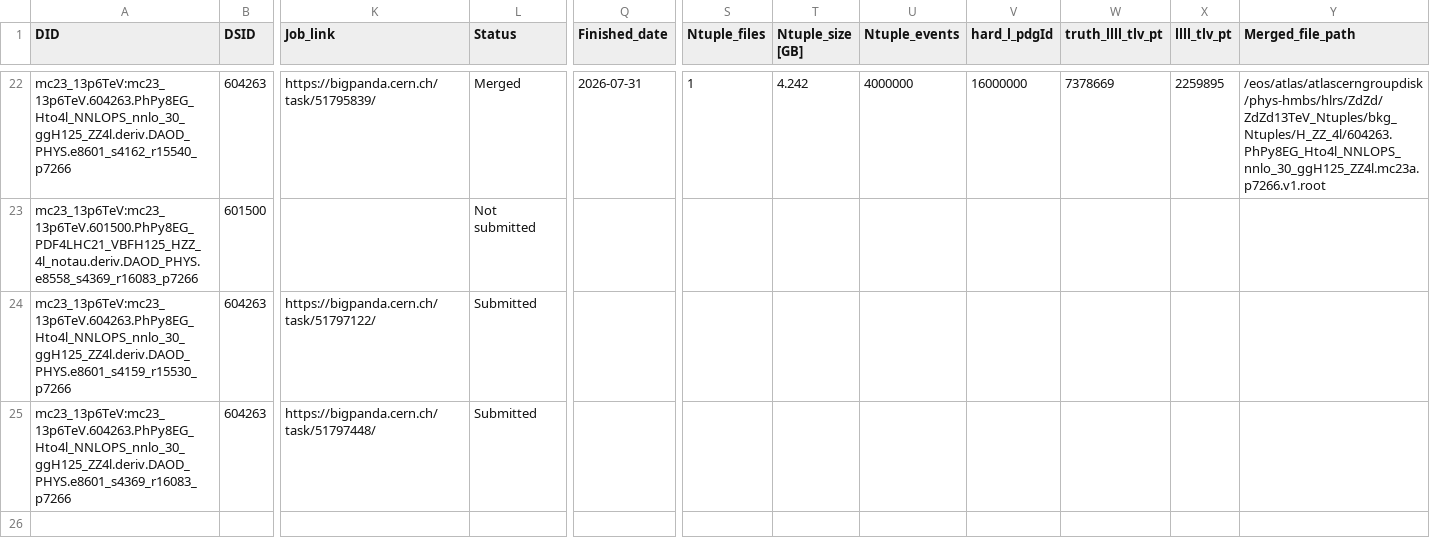
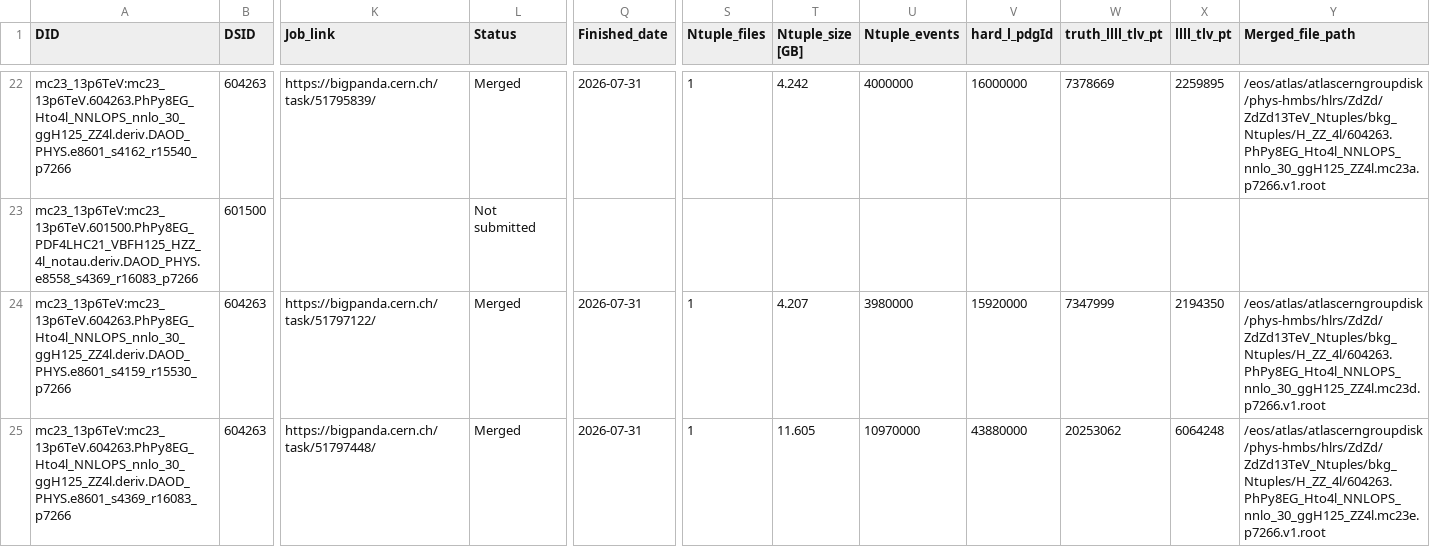
Before and after one commit to rsamconn/ZdZd_R3_production, a CSV file: data/H_ZZ_4l.csv, drawn as a sheet; only a part is shown, gaps mark what is left out; the diff names each change by its address in the sheet, - before the commit and + after, or states it on an @@ line.

Commit message:
Updated download and merge info for DSID 604263, mc23d and e.

```diff
--- a/data/H_ZZ_4l.csv
+++ b/data/H_ZZ_4l.csv
-L24:L25 (Status): Submitted
+L24:L25 (Status): Merged
-Q24:Q25 (Finished_date): (empty)
+Q24:Q25 (Finished_date): 2026-07-31
-S24:S25 (Ntuple_files): (empty)
+S24:S25 (Ntuple_files): 1
-T24 (Ntuple_size [GB]): (empty)
+T24 (Ntuple_size [GB]): 4.207
-U24 (Ntuple_events): (empty)
+U24 (Ntuple_events): 3980000
-V24 (hard_l_pdgId): (empty)
+V24 (hard_l_pdgId): 15920000
-W24 (truth_llll_tlv_pt): (empty)
+W24 (truth_llll_tlv_pt): 7347999
-X24 (llll_tlv_pt): (empty)
+X24 (llll_tlv_pt): 2194350
-Y24 (Merged_file_path): (empty)
+Y24 (Merged_file_path): /eos/atlas/atlascerngroupdisk/phys-hmbs/hlrs/ZdZd/ZdZd13TeV_Ntuples/bkg_Ntuples/H_ZZ_4l/604263.PhPy8EG_Hto4l_NNLOPS_nnlo_30_ggH125_ZZ4l.mc23d.p7266.v1.root
-T25 (Ntuple_size [GB]): (empty)
+T25 (Ntuple_size [GB]): 11.605
-U25 (Ntuple_events): (empty)
+U25 (Ntuple_events): 10970000
-V25 (hard_l_pdgId): (empty)
+V25 (hard_l_pdgId): 43880000
-W25 (truth_llll_tlv_pt): (empty)
+W25 (truth_llll_tlv_pt): 20253062
-X25 (llll_tlv_pt): (empty)
+X25 (llll_tlv_pt): 6064248
-Y25 (Merged_file_path): (empty)
+Y25 (Merged_file_path): /eos/atlas/atlascerngroupdisk/phys-hmbs/hlrs/ZdZd/ZdZd13TeV_Ntuples/bkg_Ntuples/H_ZZ_4l/604263.PhPy8EG_Hto4l_NNLOPS_nnlo_30_ggH125_ZZ4l.mc23e.p7266.v1.root
```
